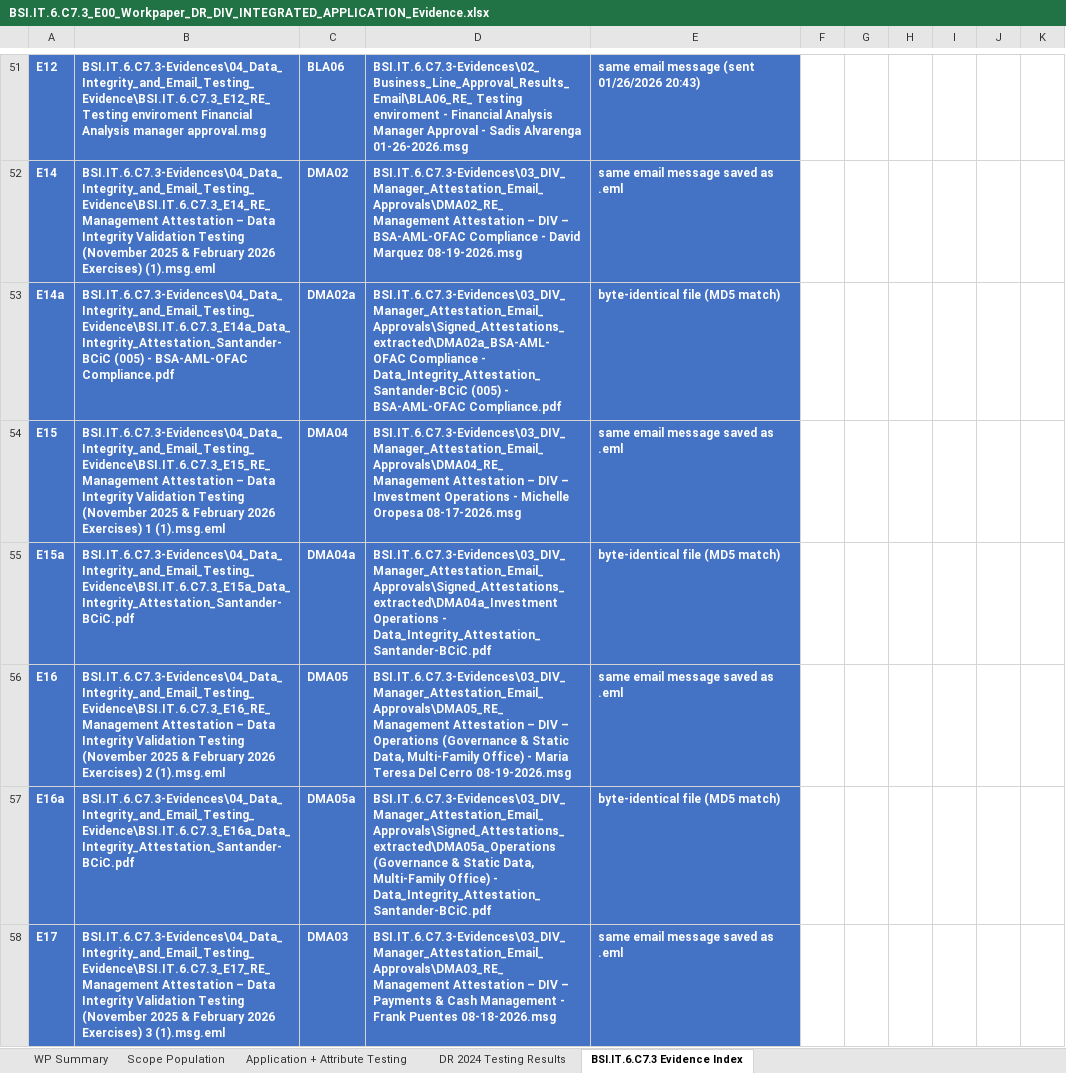
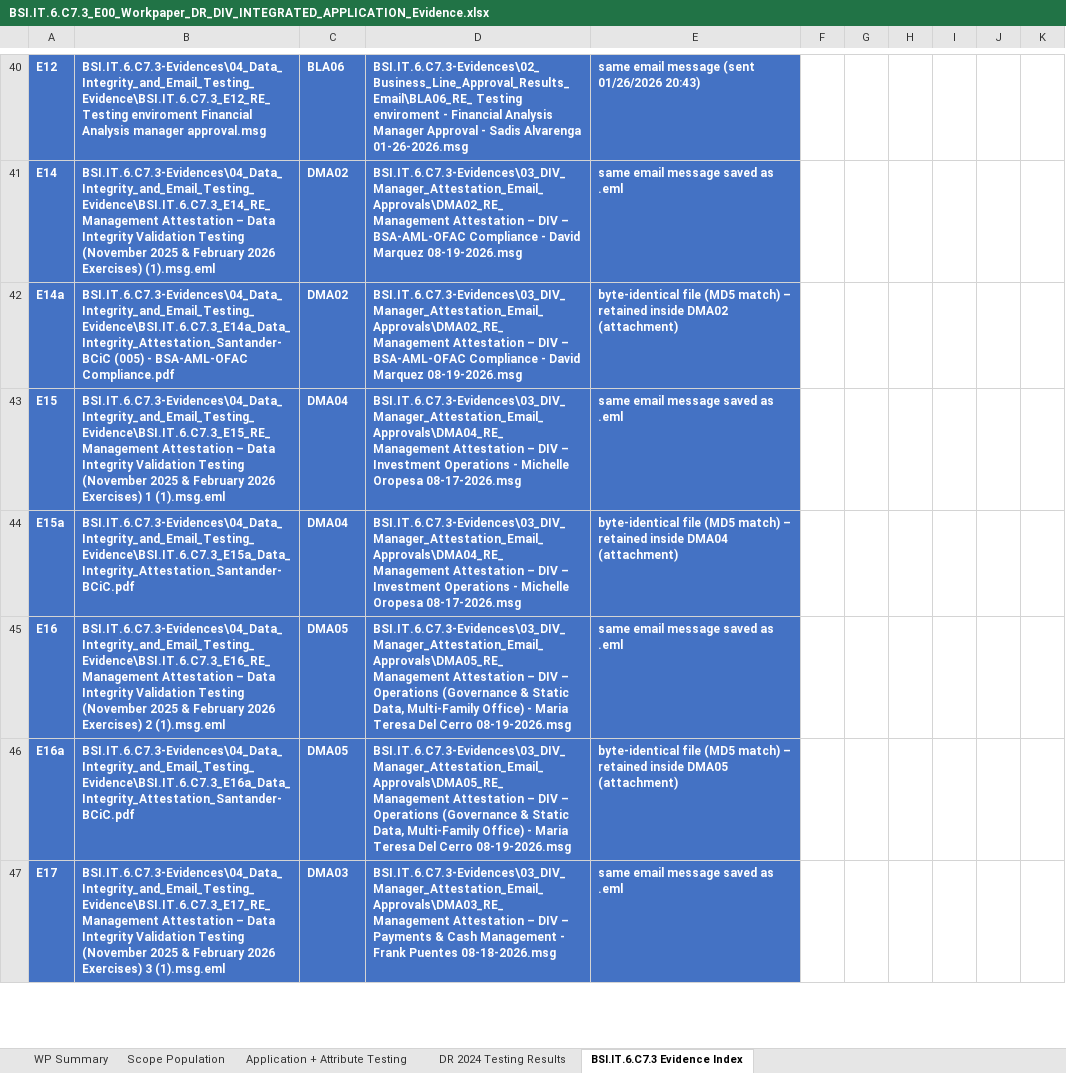
Before and after one commit to edwardfive-prog/Control-Testing-, an Excel workbook: BSI.IT.6.C7.3-Evidences/BSI.IT.6.C7.3_E00_Workpaper_DR_DIV_INTEGRATED_APPLICATION_Evidence.xlsx, sheet BSI.IT.6.C7.3 Evidence Index, drawn as a sheet; only a part is shown, gaps mark what is left out; values as stored, in another font and other column widths than the file's, no borders; addresses are those after the commit; the diff covers the shown part only; the diff names each change by its address in the sheet, - before the commit and + after, or states it on an @@ line.

```diff
--- a/BSI.IT.6.C7.3-Evidences/BSI.IT.6.C7.3_E00_Workpaper_DR_DIV_INTEGRATED_APPLICATION_Evidence.xlsx (sheet BSI.IT.6.C7.3 Evidence Index)
+++ b/BSI.IT.6.C7.3-Evidences/BSI.IT.6.C7.3_E00_Workpaper_DR_DIV_INTEGRATED_APPLICATION_Evidence.xlsx (sheet BSI.IT.6.C7.3 Evidence Index)
-C42: DMA02a
+C42: DMA02
-D42: BSI.IT.6.C7.3-Evidences\03_DIV_Manager_Attestation_Email_Approvals\Signed_Attestations_extracted\DMA02a_BSA-AML-OFAC Compliance - Data_Integrity_Attestation_Santander-BCiC (005) - BSA-AML-OFAC Compliance.pdf
+D42: BSI.IT.6.C7.3-Evidences\03_DIV_Manager_Attestation_Email_Approvals\DMA02_RE_ Management Attestation – DIV – BSA-AML-OFAC Compliance - David Marquez 08-19-2026.msg
-E42: …(MD5 match)
+E42: …(MD5 match) – retained inside DMA02 (attachment)
-C44: DMA04a
+C44: DMA04
-D44: BSI.IT.6.C7.3-Evidences\03_DIV_Manager_Attestation_Email_Approvals\Signed_Attestations_extracted\DMA04a_Investment Operations - Data_Integrity_Attestation_Santander-BCiC.pdf
+D44: BSI.IT.6.C7.3-Evidences\03_DIV_Manager_Attestation_Email_Approvals\DMA04_RE_ Management Attestation – DIV – Investment Operations - Michelle Oropesa 08-17-2026.msg
-E44: …(MD5 match)
+E44: …(MD5 match) – retained inside DMA04 (attachment)
-C46: DMA05a
+C46: DMA05
-D46: BSI.IT.6.C7.3-Evidences\03_DIV_Manager_Attestation_Email_Approvals\Signed_Attestations_extracted\DMA05a_Operations (Governance & Static Data, Multi-Family Office) - Data_Integrity_Attestation_Santander-BCiC.pdf
+D46: BSI.IT.6.C7.3-Evidences\03_DIV_Manager_Attestation_Email_Approvals\DMA05_RE_ Management Attestation – DIV – Operations (Governance & Static Data, Multi-Family Office) - Maria Teresa Del Cerro 08-19-2026.msg
-E46: …(MD5 match)
+E46: …(MD5 match) – retained inside DMA05 (attachment)
```
Also changed, not shown: 11 added rows, 11 removed rows and 19 edited cells elsewhere in this sheet, sheet Application + Attribute Testing, hidden cells, 37 other files.
